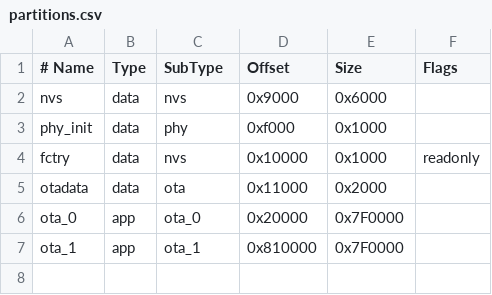
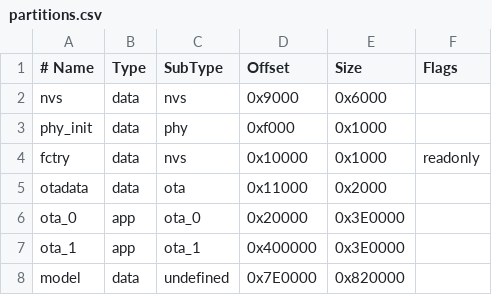
Before and after one commit to wjx052333/flower_idf, a CSV file: ESP32-S3-CAM-OVxxxx/partitions.csv, drawn as a sheet.

```diff
--- a/ESP32-S3-CAM-OVxxxx/partitions.csv
+++ b/ESP32-S3-CAM-OVxxxx/partitions.csv
@@ -5,3 +5,4 @@ fctry,    data, nvs,     0x10000,  0x1000,   readonly
 otadata,  data, ota,     0x11000,  0x2000,
-ota_0,    app,  ota_0,   0x20000,  0x7F0000,
-ota_1,    app,  ota_1,   0x810000, 0x7F0000,
+ota_0,    app,  ota_0,   0x20000,  0x3E0000,
+ota_1,    app,  ota_1,   0x400000, 0x3E0000,
+model,    data, undefined,  0x7E0000, 0x820000,
```
Also changed, not shown: 33 other files.
